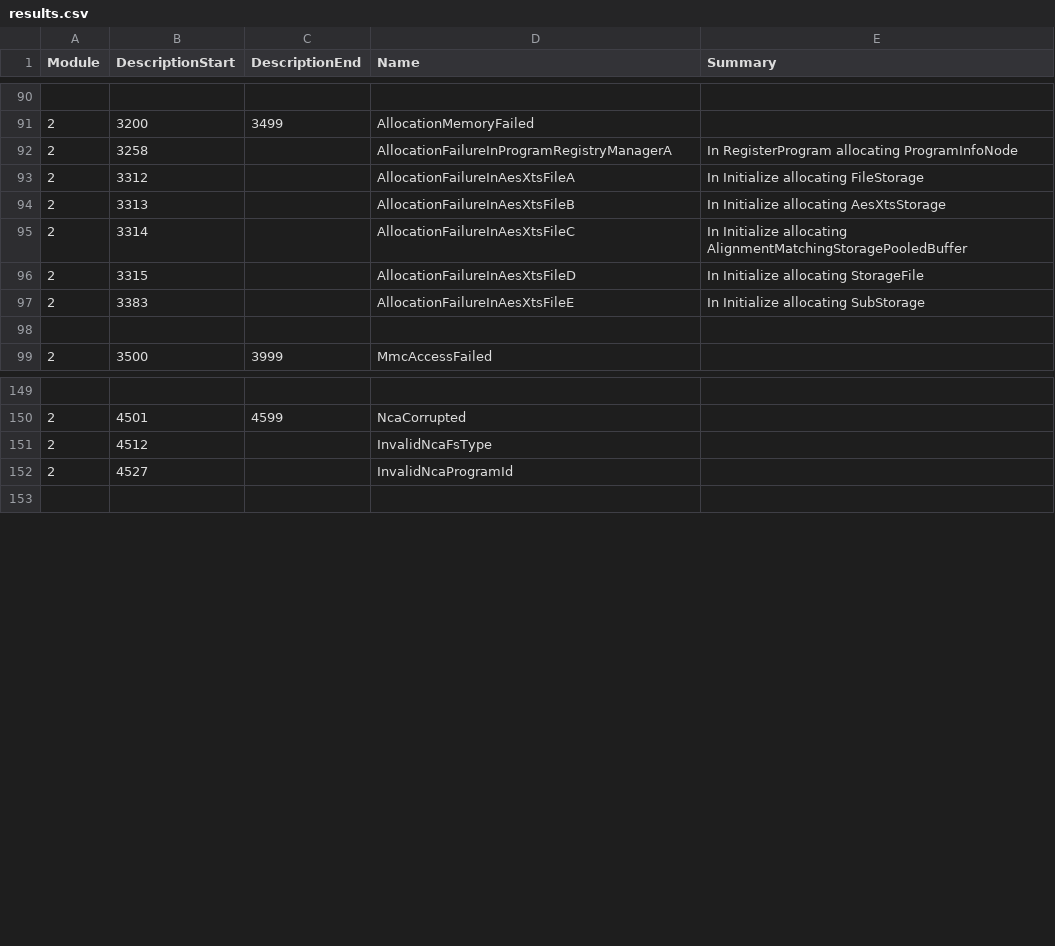
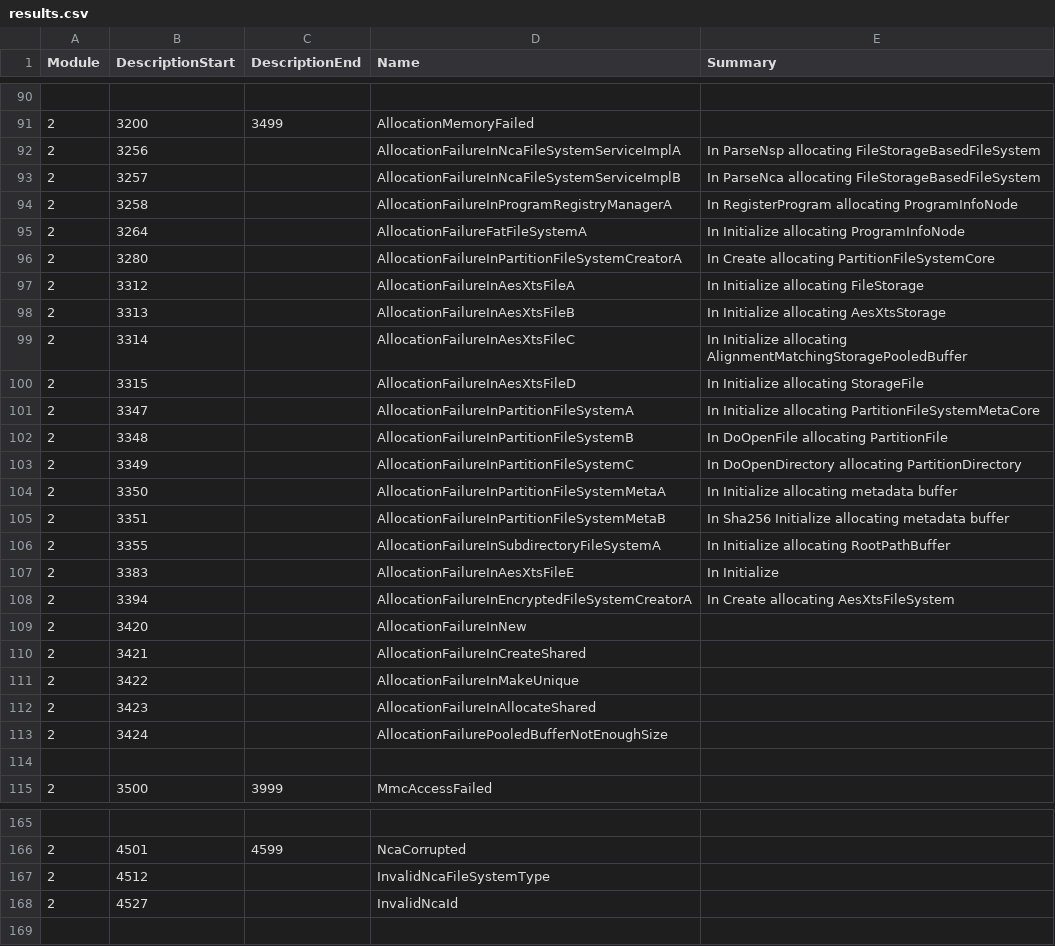
Before and after one commit to garoxas/LibHac, a CSV file: build/CodeGen/results.csv, drawn as a sheet; only a part is shown, gaps mark what is left out.

Commit message:
Add NcaFileSystemService and use ReferenceCountedDisposable more

```diff
--- a/build/CodeGen/results.csv
+++ b/build/CodeGen/results.csv
@@ -91,3 +91,7 @@ Module,DescriptionStart,DescriptionEnd,Name,Summary
 2,3200,3499,AllocationMemoryFailed,
+2,3256,,AllocationFailureInNcaFileSystemServiceImplA,In ParseNsp allocating FileStorageBasedFileSystem
+2,3257,,AllocationFailureInNcaFileSystemServiceImplB,In ParseNca allocating FileStorageBasedFileSystem
 2,3258,,AllocationFailureInProgramRegistryManagerA,In RegisterProgram allocating ProgramInfoNode
+2,3264,,AllocationFailureFatFileSystemA,In Initialize allocating ProgramInfoNode
+2,3280,,AllocationFailureInPartitionFileSystemCreatorA,In Create allocating PartitionFileSystemCore
 2,3312,,AllocationFailureInAesXtsFileA,In Initialize allocating FileStorage
@@ -96,3 +100,15 @@ Module,DescriptionStart,DescriptionEnd,Name,Summary
 2,3315,,AllocationFailureInAesXtsFileD,In Initialize allocating StorageFile
-2,3383,,AllocationFailureInAesXtsFileE,In Initialize allocating SubStorage
+2,3347,,AllocationFailureInPartitionFileSystemA,In Initialize allocating PartitionFileSystemMetaCore
+2,3348,,AllocationFailureInPartitionFileSystemB,In DoOpenFile allocating PartitionFile
+2,3349,,AllocationFailureInPartitionFileSystemC,In DoOpenDirectory allocating PartitionDirectory
+2,3350,,AllocationFailureInPartitionFileSystemMetaA,In Initialize allocating metadata buffer
+2,3351,,AllocationFailureInPartitionFileSystemMetaB,In Sha256 Initialize allocating metadata buffer
+2,3355,,AllocationFailureInSubdirectoryFileSystemA,In Initialize allocating RootPathBuffer
+2,3383,,AllocationFailureInAesXtsFileE,In Initialize
+2,3394,,AllocationFailureInEncryptedFileSystemCreatorA,In Create allocating AesXtsFileSystem
+2,3420,,AllocationFailureInNew,
+2,3421,,AllocationFailureInCreateShared,
+2,3422,,AllocationFailureInMakeUnique,
+2,3423,,AllocationFailureInAllocateShared,
+2,3424,,AllocationFailurePooledBufferNotEnoughSize,
 
@@ -150,4 +166,4 @@ Module,DescriptionStart,DescriptionEnd,Name,Summary
 2,4501,4599,NcaCorrupted,
-2,4512,,InvalidNcaFsType,
-2,4527,,InvalidNcaProgramId,
+2,4512,,InvalidNcaFileSystemType,
+2,4527,,InvalidNcaId,
 
```
Also changed, not shown: 51 other files.
